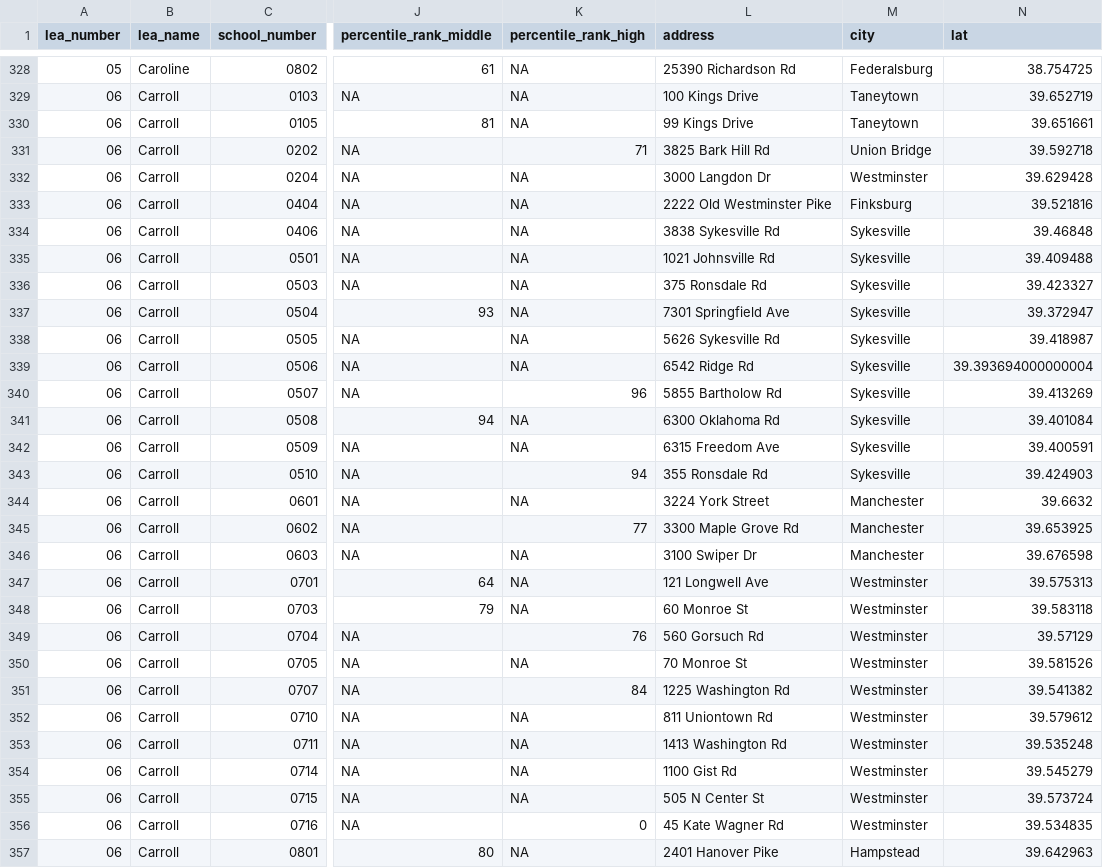
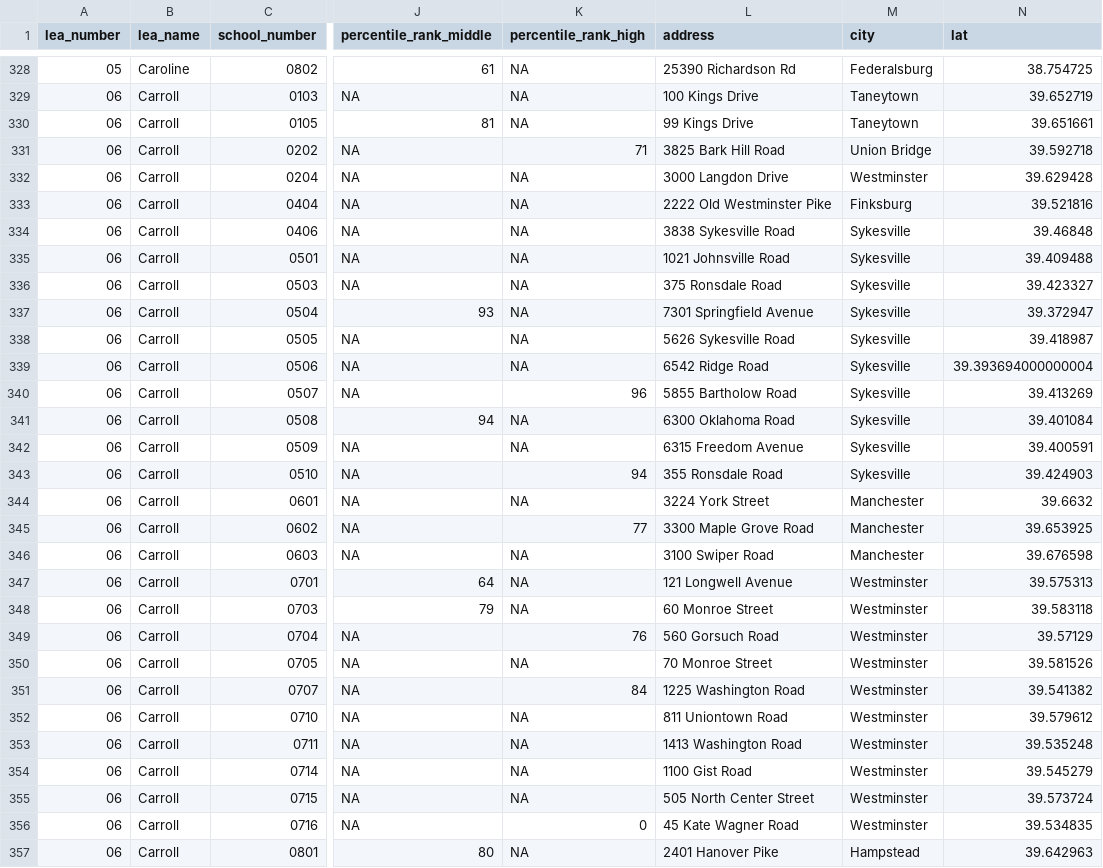
Before and after one commit to baltimore-sun-data/school-star-ratings-2018, a CSV file: output/scores_clean.csv, drawn as a sheet; only a part is shown, gaps mark what is left out; the diff covers the shown part only; the diff names each change by its address in the sheet, - before the commit and + after, or states it on an @@ line.

Commit message:
add 2018 school directory

```diff
--- a/output/scores_clean.csv
+++ b/output/scores_clean.csv
-L331 (address): 3825 Bark Hill Rd
+L331 (address): 3825 Bark Hill Road
-L332 (address): 3000 Langdon Dr
+L332 (address): 3000 Langdon Drive
-L334 (address): 3838 Sykesville Rd
+L334 (address): 3838 Sykesville Road
-L335 (address): 1021 Johnsville Rd
+L335 (address): 1021 Johnsville Road
-L336 (address): 375 Ronsdale Rd
+L336 (address): 375 Ronsdale Road
-L337 (address): 7301 Springfield Ave
+L337 (address): 7301 Springfield Avenue
-L338 (address): 5626 Sykesville Rd
+L338 (address): 5626 Sykesville Road
-L339 (address): 6542 Ridge Rd
+L339 (address): 6542 Ridge Road
-L340 (address): 5855 Bartholow Rd
+L340 (address): 5855 Bartholow Road
-L341 (address): 6300 Oklahoma Rd
+L341 (address): 6300 Oklahoma Road
-L342 (address): 6315 Freedom Ave
+L342 (address): 6315 Freedom Avenue
-L343 (address): 355 Ronsdale Rd
+L343 (address): 355 Ronsdale Road
-L345 (address): 3300 Maple Grove Rd
+L345 (address): 3300 Maple Grove Road
-L346 (address): 3100 Swiper Dr
+L346 (address): 3100 Swiper Road
-L347 (address): 121 Longwell Ave
+L347 (address): 121 Longwell Avenue
-L348 (address): 60 Monroe St
+L348 (address): 60 Monroe Street
-L349 (address): 560 Gorsuch Rd
+L349 (address): 560 Gorsuch Road
-L350 (address): 70 Monroe St
+L350 (address): 70 Monroe Street
-L351 (address): 1225 Washington Rd
+L351 (address): 1225 Washington Road
-L352 (address): 811 Uniontown Rd
+L352 (address): 811 Uniontown Road
-L353 (address): 1413 Washington Rd
+L353 (address): 1413 Washington Road
-L354 (address): 1100 Gist Rd
+L354 (address): 1100 Gist Road
-L355 (address): 505 N Center St
+L355 (address): 505 North Center Street
-L356 (address): 45 Kate Wagner Rd
+L356 (address): 45 Kate Wagner Road
```
Also changed, not shown: 40 edited cells elsewhere in this file, 3 other files.
